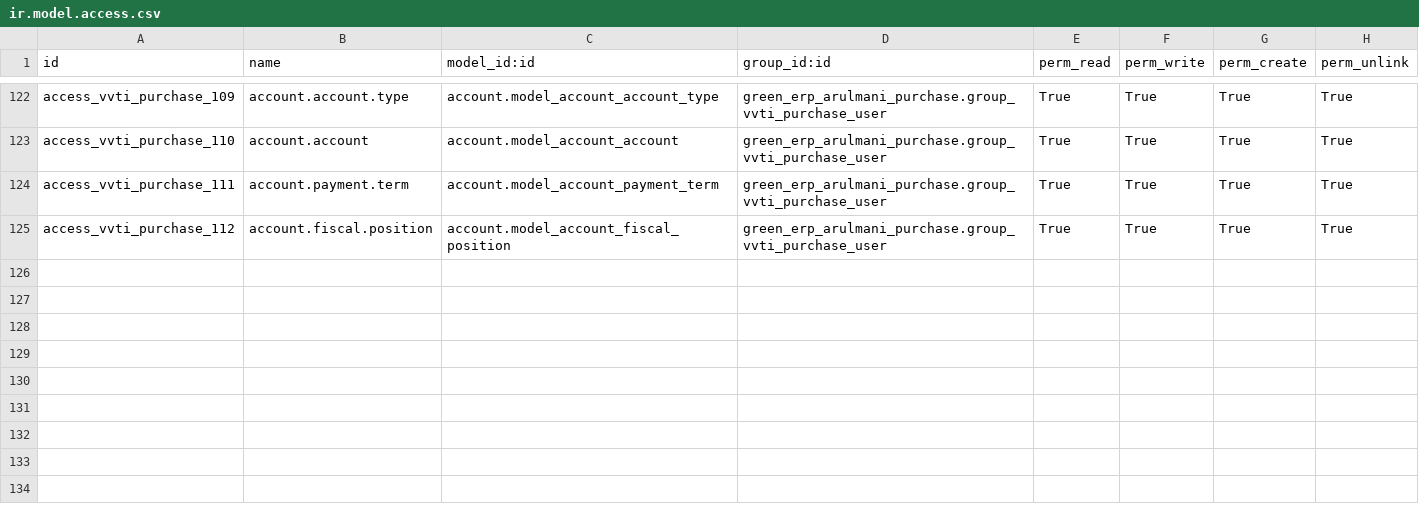
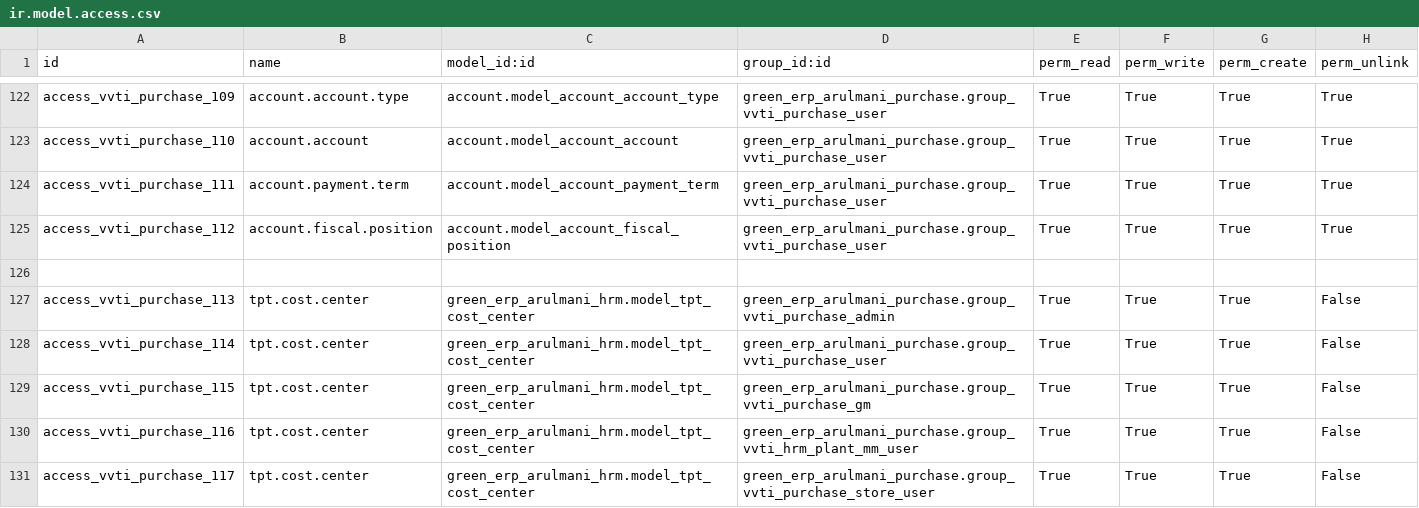
Before and after one commit to minhphung171093/Arul---HRM, a CSV file: green_erp_arulmani_purchase/security/ir.model.access.csv, drawn as a sheet; only a part is shown, gaps mark what is left out; the diff names each change by its address in the sheet, - before the commit and + after, or states it on an @@ line.

```diff
--- a/green_erp_arulmani_purchase/security/ir.model.access.csv
+++ b/green_erp_arulmani_purchase/security/ir.model.access.csv
+row 126: (empty)
+row 127: access_vvti_purchase_113 | tpt.cost.center | green_erp_arulmani_hrm.model_tpt_cost_center | green_erp_arulmani_purchase.group_vvti_purchase_admin | True | True | True | False
+row 128: access_vvti_purchase_114 | tpt.cost.center | green_erp_arulmani_hrm.model_tpt_cost_center | green_erp_arulmani_purchase.group_vvti_purchase_user | True | True | True | False
+row 129: access_vvti_purchase_115 | tpt.cost.center | green_erp_arulmani_hrm.model_tpt_cost_center | green_erp_arulmani_purchase.group_vvti_purchase_gm | True | True | True | False
+row 130: access_vvti_purchase_116 | tpt.cost.center | green_erp_arulmani_hrm.model_tpt_cost_center | green_erp_arulmani_purchase.group_vvti_hrm_plant_mm_user | True | True | True | False
+row 131: access_vvti_purchase_117 | tpt.cost.center | green_erp_arulmani_hrm.model_tpt_cost_center | green_erp_arulmani_purchase.group_vvti_purchase_store_user | True | True | True | False
```
Also changed, not shown: green_erp_arulmani_accounting/security/ir.model.access.csv, 1 other file.
